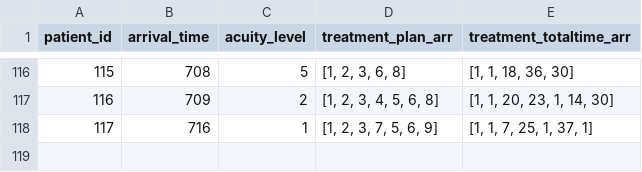
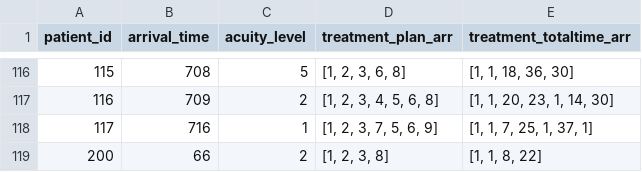
Before and after one commit to wang2653/Building-an-Intelligent-Job-Scheduler-for-Optimized-Request-Assignment, a CSV file: data/NEWpatientdata10.csv, drawn as a sheet; only a part is shown, gaps mark what is left out.

```diff
--- a/data/NEWpatientdata10.csv
+++ b/data/NEWpatientdata10.csv
@@ -118 +118,2 @@ patient_id,arrival_time,acuity_level,treatment_plan_arr,treatment_totaltime_arr
 117,716,1,"[1, 2, 3, 7, 5, 6, 9]","[1, 1, 7, 25, 1, 37, 1]"
+200,66,2,"[1, 2, 3, 8]","[1, 1, 8, 22]"
```
Also changed, not shown: data/all_patients_info.csv, 15 other files.
